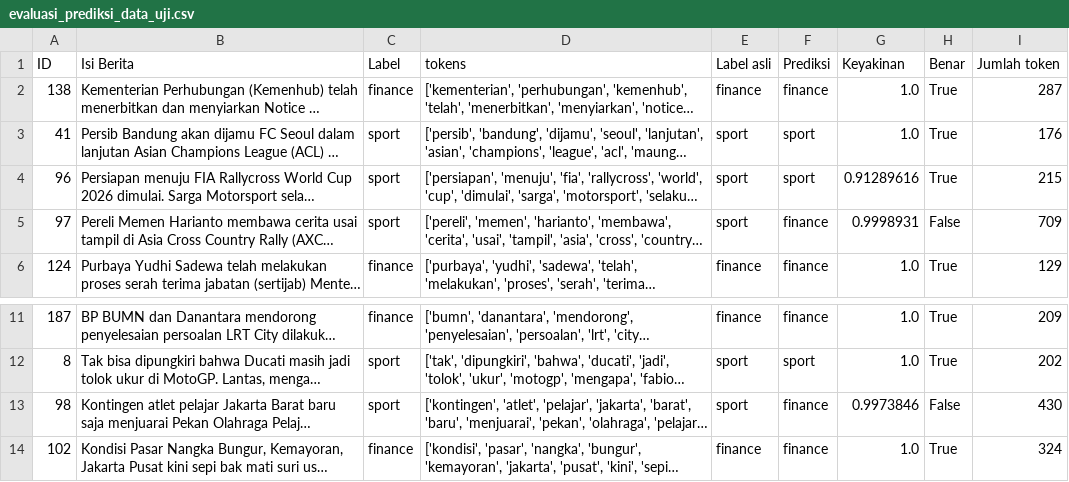
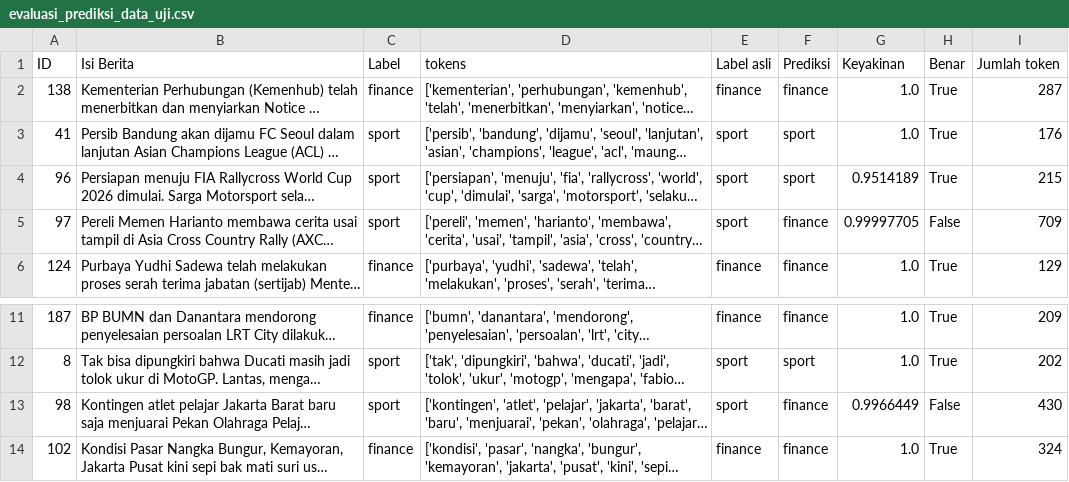
Before and after one commit to Nicoulass/ppw, a CSV file: Notebooks/Output/evaluasi_prediksi_data_uji.csv, drawn as a sheet; only a part is shown, gaps mark what is left out; long unchanged cells end in …; the diff names each change by its address in the sheet, - before the commit and + after, or states it on an @@ line.

```diff
--- a/Notebooks/Output/evaluasi_prediksi_data_uji.csv
+++ b/Notebooks/Output/evaluasi_prediksi_data_uji.csv
-G4 (Keyakinan): 0.91289616
+G4 (Keyakinan): 0.9514189
-G5 (Keyakinan): 0.9998931
+G5 (Keyakinan): 0.99997705
-G13 (Keyakinan): 0.9973846
+G13 (Keyakinan): 0.9966449
```
Also changed, not shown: Notebooks/Output/evaluasi_cross_validation.csv, Notebooks/Output/evaluasi_grid_window_dim.csv, 5 other files.
